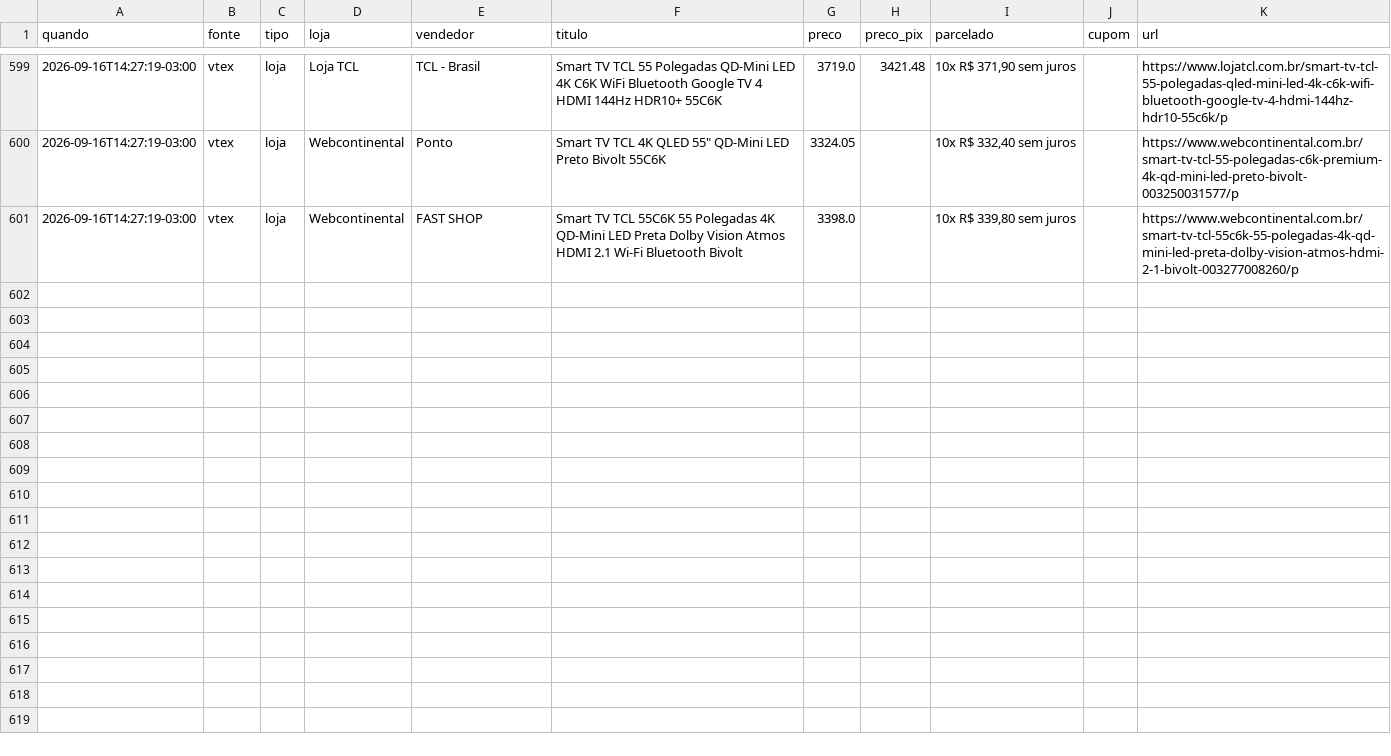
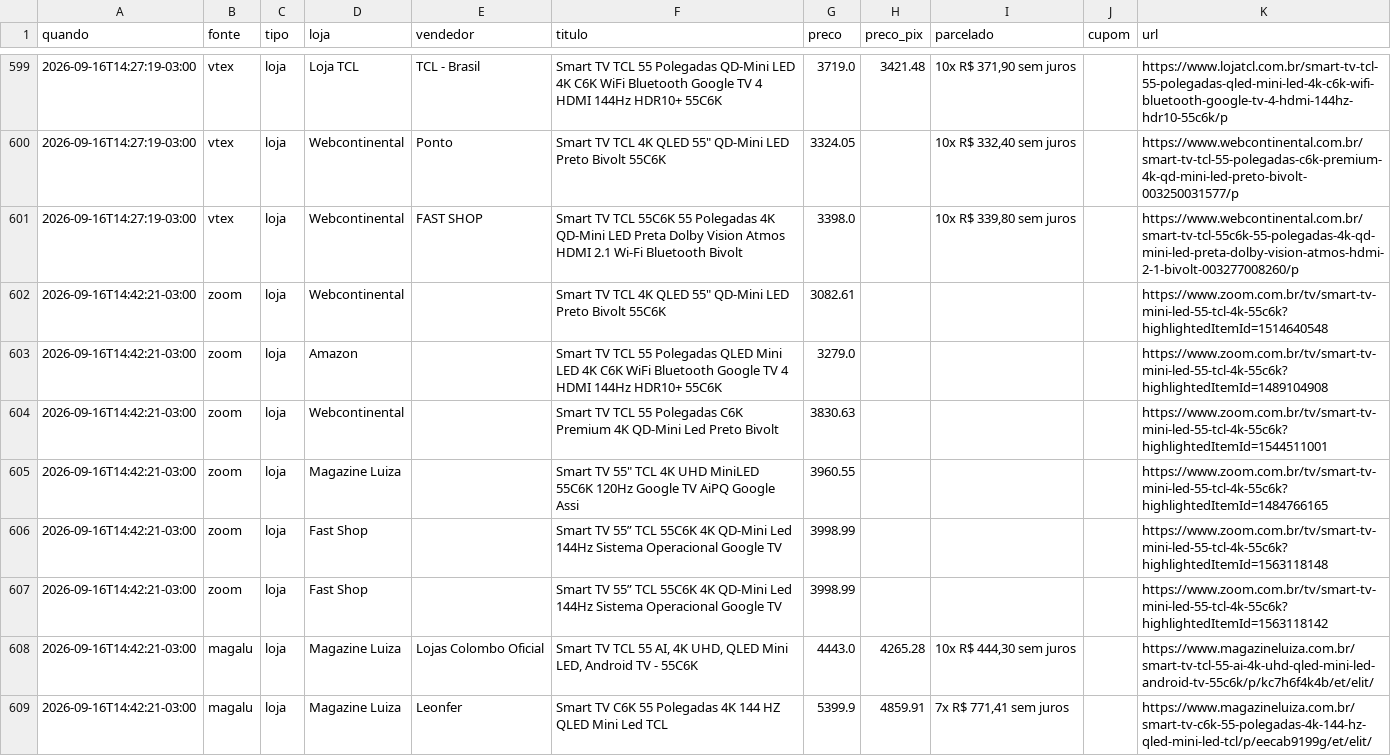
Before and after one commit to luisdfcalazans-dot/tcl-55c6k-monitor, a CSV file: docs/data/historico_cloud.csv, drawn as a sheet; only a part is shown, gaps mark what is left out; the diff covers the shown part only; the diff names each change by its address in the sheet, - before the commit and + after, or states it on an @@ line.

Commit message:
coleta cloud 2026-09-16 17:42

```diff
--- a/docs/data/historico_cloud.csv
+++ b/docs/data/historico_cloud.csv
+row 602: 2026-09-16T14:42:21-03:00 | zoom | loja | Webcontinental |  | Smart TV TCL 4K QLED 55" QD-Mini LED Preto Bivolt 55C6K | 3082.61 |  |  |  | https://www.zoom.com.br/tv/smart-tv-mini-led-55-tcl-4k-55c6k?highlightedItemId=1514640548
+row 603: 2026-09-16T14:42:21-03:00 | zoom | loja | Amazon |  | Smart TV TCL 55 Polegadas QLED Mini LED 4K C6K WiFi Bluetooth Google TV 4 HDMI 144Hz HDR10+ 55C6K | 3279.0 |  |  |  | https://www.zoom.com.br/tv/smart-tv-mini-led-55-tcl-4k-55c6k?highlightedItemId=1489104908
+row 604: 2026-09-16T14:42:21-03:00 | zoom | loja | Webcontinental |  | Smart TV TCL 55 Polegadas C6K Premium 4K QD-Mini Led Preto Bivolt | 3830.63 |  |  |  | https://www.zoom.com.br/tv/smart-tv-mini-led-55-tcl-4k-55c6k?highlightedItemId=1544511001
+row 605: 2026-09-16T14:42:21-03:00 | zoom | loja | Magazine Luiza |  | Smart TV 55" TCL 4K UHD MiniLED 55C6K 120Hz Google TV AiPQ Google Assi | 3960.55 |  |  |  | https://www.zoom.com.br/tv/smart-tv-mini-led-55-tcl-4k-55c6k?highlightedItemId=1484766165
+row 606: 2026-09-16T14:42:21-03:00 | zoom | loja | Fast Shop |  | Smart TV 55” TCL 55C6K 4K QD-Mini Led 144Hz Sistema Operacional Google TV | 3998.99 |  |  |  | https://www.zoom.com.br/tv/smart-tv-mini-led-55-tcl-4k-55c6k?highlightedItemId=1563118148
+row 607: 2026-09-16T14:42:21-03:00 | zoom | loja | Fast Shop |  | Smart TV 55” TCL 55C6K 4K QD-Mini Led 144Hz Sistema Operacional Google TV | 3998.99 |  |  |  | https://www.zoom.com.br/tv/smart-tv-mini-led-55-tcl-4k-55c6k?highlightedItemId=1563118142
+row 608: 2026-09-16T14:42:21-03:00 | magalu | loja | Magazine Luiza | Lojas Colombo Oficial | Smart TV TCL 55 AI, 4K UHD, QLED Mini LED, Android TV - 55C6K | 4443.0 | 4265.28 | 10x R$ 444,30 sem juros |  | https://www.magazineluiza.com.br/smart-tv-tcl-55-ai-4k-uhd-qled-mini-led-android-tv-55c6k/p/kc7h6f4k4b/et/elit/
+row 609: 2026-09-16T14:42:21-03:00 | magalu | loja | Magazine Luiza | Leonfer | Smart TV C6K 55 Polegadas 4K 144 HZ QLED Mini Led TCL | 5399.9 | 4859.91 | 7x R$ 771,41 sem juros |  | https://www.magazineluiza.com.br/smart-tv-c6k-55-polegadas-4k-144-hz-qled-mini-led-tcl/p/eecab9199g/et/elit/
```
Also changed, not shown: 8 added rows elsewhere in this file, 2 other files.
